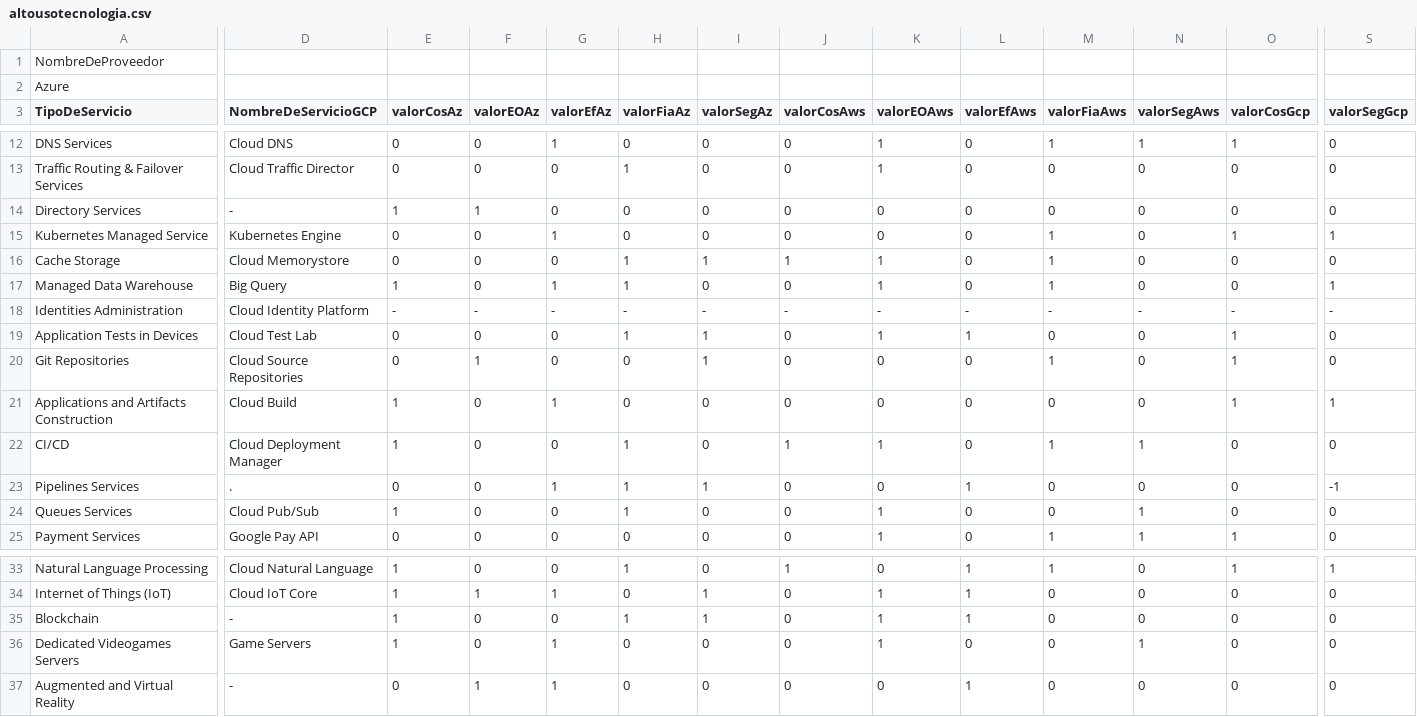
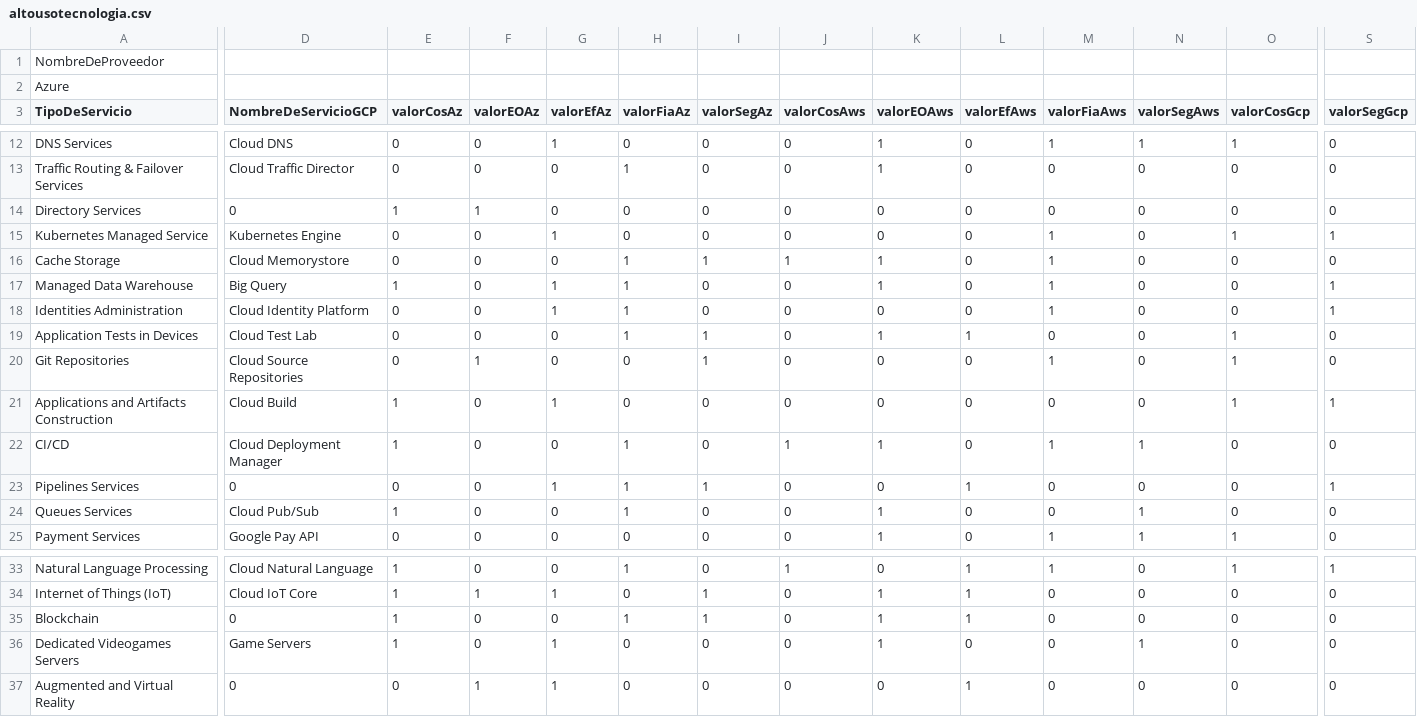
Before and after one commit to MateoMatta/Automatic-Recommendation-System-of-Multi-cloud-Services, a CSV file: Multicloud_Recommendation_System/docs/Servicios por sector CSV/altousotecnologia.csv, drawn as a sheet; only a part is shown, gaps mark what is left out; the diff covers the shown part only; the diff names each change by its address in the sheet, - before the commit and + after, or states it on an @@ line.

Commit message:
Complete Automatic Recommendation System of Multi-cloud Services

```diff
--- a/Multicloud_Recommendation_System/docs/Servicios por sector CSV/altousotecnologia.csv
+++ b/Multicloud_Recommendation_System/docs/Servicios por sector CSV/altousotecnologia.csv
-D14 (NombreDeServicioGCP): -
+D14 (NombreDeServicioGCP): 0
-E18 (valorCosAz): -
+E18 (valorCosAz): 0
-F18 (valorEOAz): -
+F18 (valorEOAz): 0
-G18 (valorEfAz): -
+G18 (valorEfAz): 1
-H18 (valorFiaAz): -
+H18 (valorFiaAz): 1
-I18 (valorSegAz): -
+I18 (valorSegAz): 0
-J18 (valorCosAws): -
+J18 (valorCosAws): 0
-K18 (valorEOAws): -
+K18 (valorEOAws): 0
-L18 (valorEfAws): -
+L18 (valorEfAws): 0
-M18 (valorFiaAws): -
+M18 (valorFiaAws): 1
-N18 (valorSegAws): -
+N18 (valorSegAws): 0
-O18 (valorCosGcp): -
+O18 (valorCosGcp): 0
-S18 (valorSegGcp): -
+S18 (valorSegGcp): 1
-D23 (NombreDeServicioGCP): .
+D23 (NombreDeServicioGCP): 0
-S23 (valorSegGcp): -1
+S23 (valorSegGcp): 1
-D35 (NombreDeServicioGCP): -
+D35 (NombreDeServicioGCP): 0
-D37 (NombreDeServicioGCP): -
+D37 (NombreDeServicioGCP): 0
```
Also changed, not shown: 3 edited cells elsewhere in this file, 27 other files.
